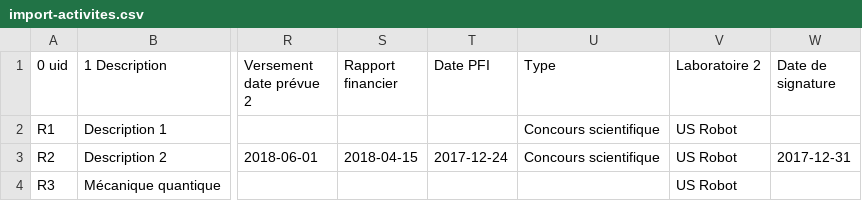
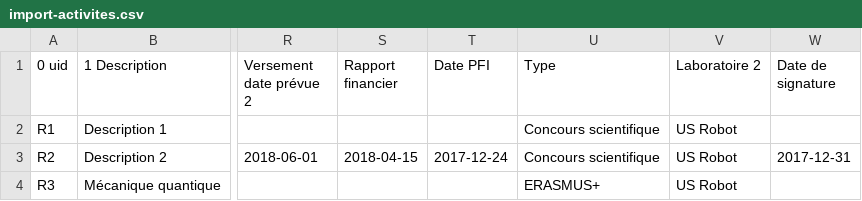
Before and after one commit to jdp1ps/oscar, a CSV file: install/demo/import-activites/import-activites.csv, drawn as a sheet; only a part is shown, gaps mark what is left out; the diff names each change by its address in the sheet, - before the commit and + after, or states it on an @@ line.

```diff
--- a/install/demo/import-activites/import-activites.csv
+++ b/install/demo/import-activites/import-activites.csv
-U4 (Type): (empty)
+U4 (Type): ERASMUS+
```
Also changed, not shown: 1 other file.
